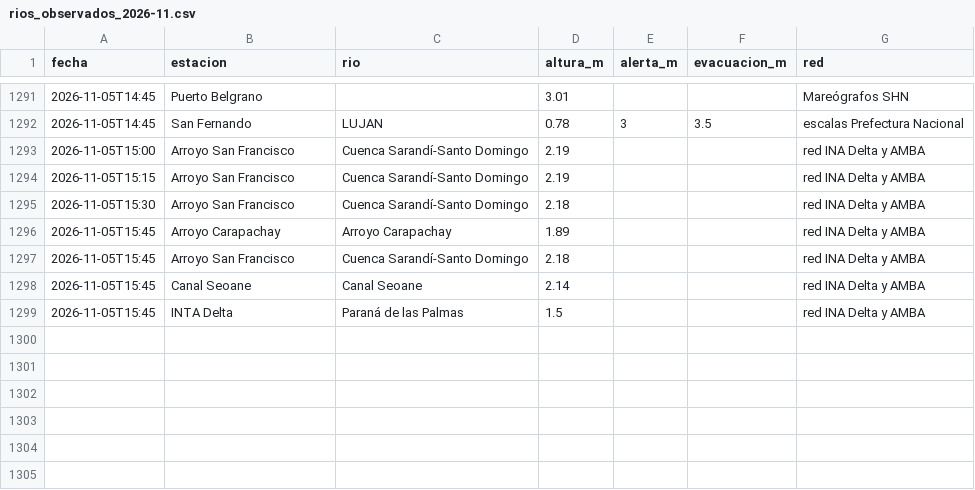
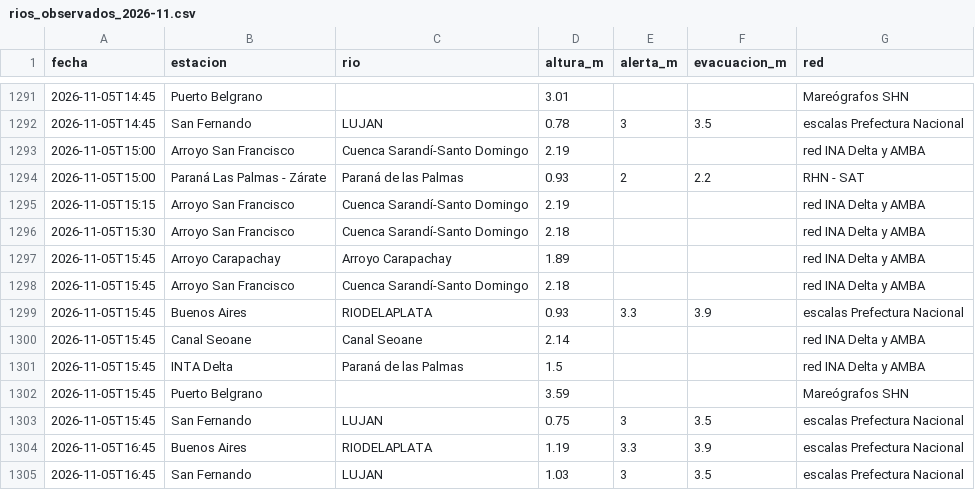
Before and after one commit to consultoradiagonales/Qu-pasa-en-tu-barrio, a CSV file: argwx/data/historico/rios_observados_2026-11.csv, drawn as a sheet; only a part is shown, gaps mark what is left out; the diff names each change by its address in the sheet, - before the commit and + after, or states it on an @@ line.

```diff
--- a/argwx/data/historico/rios_observados_2026-11.csv
+++ b/argwx/data/historico/rios_observados_2026-11.csv
+row 1294: 2026-11-05T15:00 | Paraná Las Palmas - Zárate | Paraná de las Palmas | 0.93 | 2 | 2.2 | RHN - SAT
+row 1299: 2026-11-05T15:45 | Buenos Aires | RIODELAPLATA | 0.93 | 3.3 | 3.9 | escalas Prefectura Nacional
+row 1302: 2026-11-05T15:45 | Puerto Belgrano |  | 3.59 |  |  | Mareógrafos SHN
+row 1303: 2026-11-05T15:45 | San Fernando | LUJAN | 0.75 | 3 | 3.5 | escalas Prefectura Nacional
+row 1304: 2026-11-05T16:45 | Buenos Aires | RIODELAPLATA | 1.19 | 3.3 | 3.9 | escalas Prefectura Nacional
+row 1305: 2026-11-05T16:45 | San Fernando | LUJAN | 1.03 | 3 | 3.5 | escalas Prefectura Nacional
```
Also changed, not shown: 15 other files.
